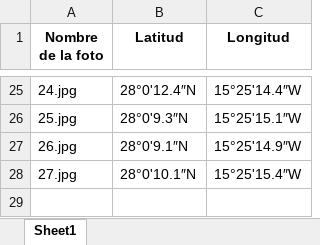
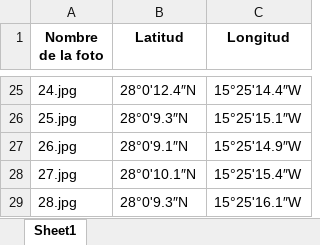
Before and after one commit to juanse77/GPS-Map, an Excel workbook: coordenadas_fotos.xlsx, sheet Sheet1, drawn as a sheet; only a part is shown, gaps mark what is left out; values as stored, in another font and other column widths than the file's, no borders; the diff names each change by its address in the sheet, - before the commit and + after, or states it on an @@ line.

```diff
--- a/coordenadas_fotos.xlsx (sheet Sheet1)
+++ b/coordenadas_fotos.xlsx (sheet Sheet1)
+row 29: 28.jpg | 28°0'9.3″N | 15°25'16.1″W
```
Also changed, not shown: 8 other files.
